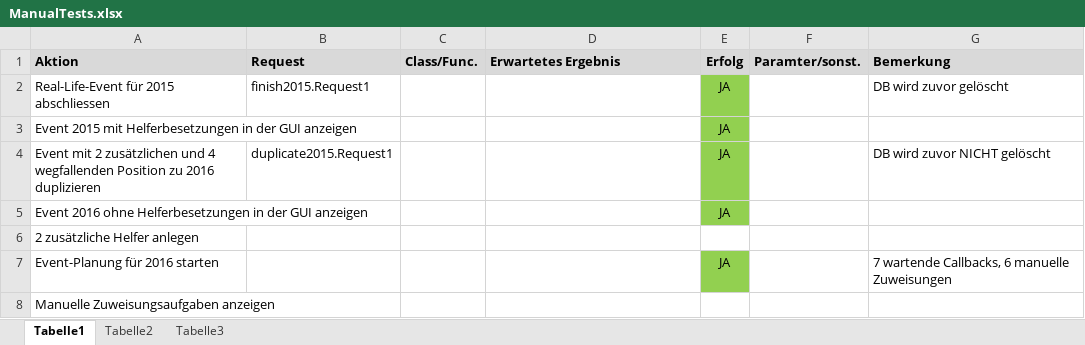
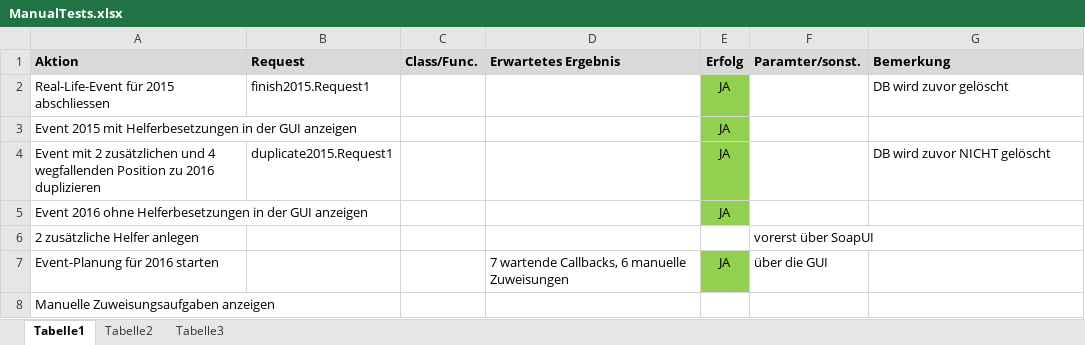
Before and after one commit to gheddie/speedys-resourceplanning, an Excel workbook: resourceplanning-client/src/main/resources/ManualTests.xlsx, sheet Tabelle1, drawn as a sheet; values as stored, in another font and other column widths than the file's, no borders; the diff names each change by its address in the sheet, - before the commit and + after, or states it on an @@ line.

```diff
--- a/resourceplanning-client/src/main/resources/ManualTests.xlsx (sheet Tabelle1)
+++ b/resourceplanning-client/src/main/resources/ManualTests.xlsx (sheet Tabelle1)
-F6 (Paramter/sonst.): (empty)
+F6 (Paramter/sonst.): vorerst über SoapUI
-D7 (Erwartetes Ergebnis): (empty)
+D7 (Erwartetes Ergebnis): 7 wartende Callbacks, 6 manuelle Zuweisungen
-F7 (Paramter/sonst.): (empty)
+F7 (Paramter/sonst.): über die GUI
-G7 (Bemerkung): 7 wartende Callbacks, 6 manuelle Zuweisungen
+G7 (Bemerkung): (empty)
```
Also changed, not shown: 38 other files.
